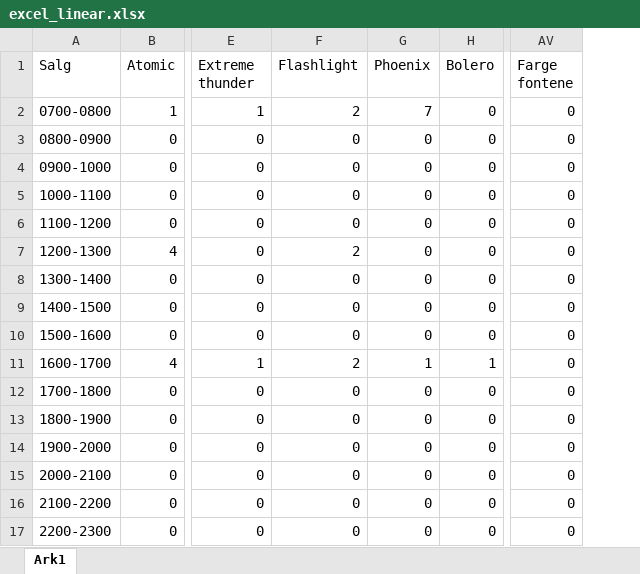
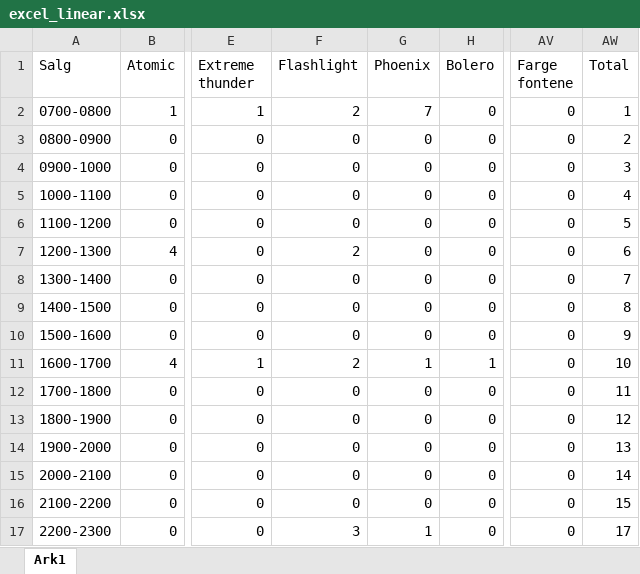
Before and after one commit to PatrickNyrud/googleMusic, an Excel workbook: nova/logs/excel_logs/excel_linear.xlsx, sheet Ark1, drawn as a sheet; only a part is shown, gaps mark what is left out; values as stored, in another font and other column widths than the file's, no borders; charts and pictures not drawn; the diff names each change by its address in the sheet, - before the commit and + after, or states it on an @@ line.

Commit message:
Minor excel shit

```diff
--- a/nova/logs/excel_logs/excel_linear.xlsx (sheet Ark1)
+++ b/nova/logs/excel_logs/excel_linear.xlsx (sheet Ark1)
+column AW (Total), rows 2-17: 1 | 2 | 3 | 4 | 5 | 6 | 7 | 8 | 9 | 10 | 11 | 12 | 13 | 14 | 15 | 17
-F17 (Flashlight): 0
+F17 (Flashlight): 3
-G17 (Phoenix): 0
+G17 (Phoenix): 1
```
Also changed, not shown: charts or pictures, nova/logs/excel_logs/excel_pole.xlsx, 8 other files.
